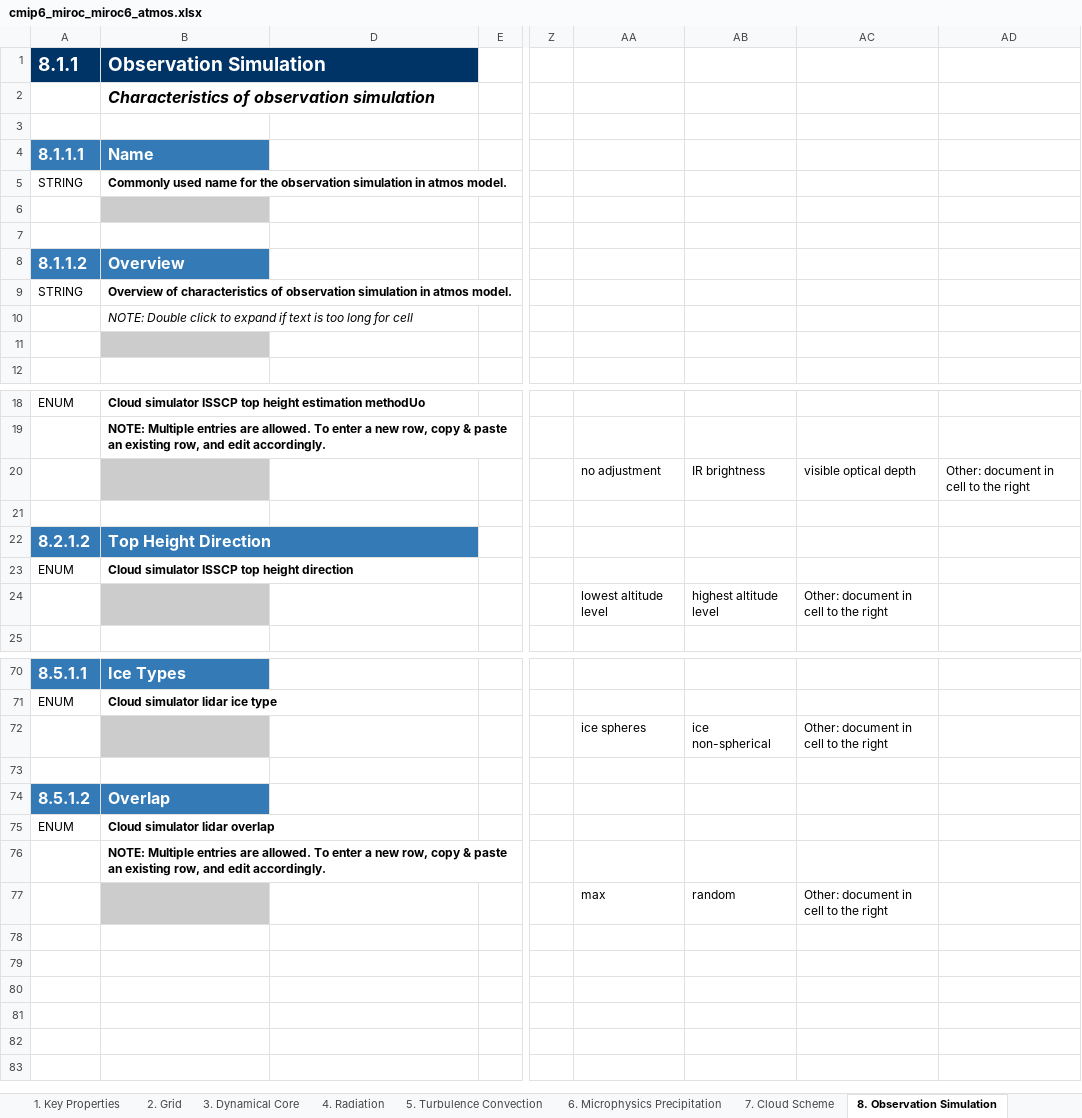
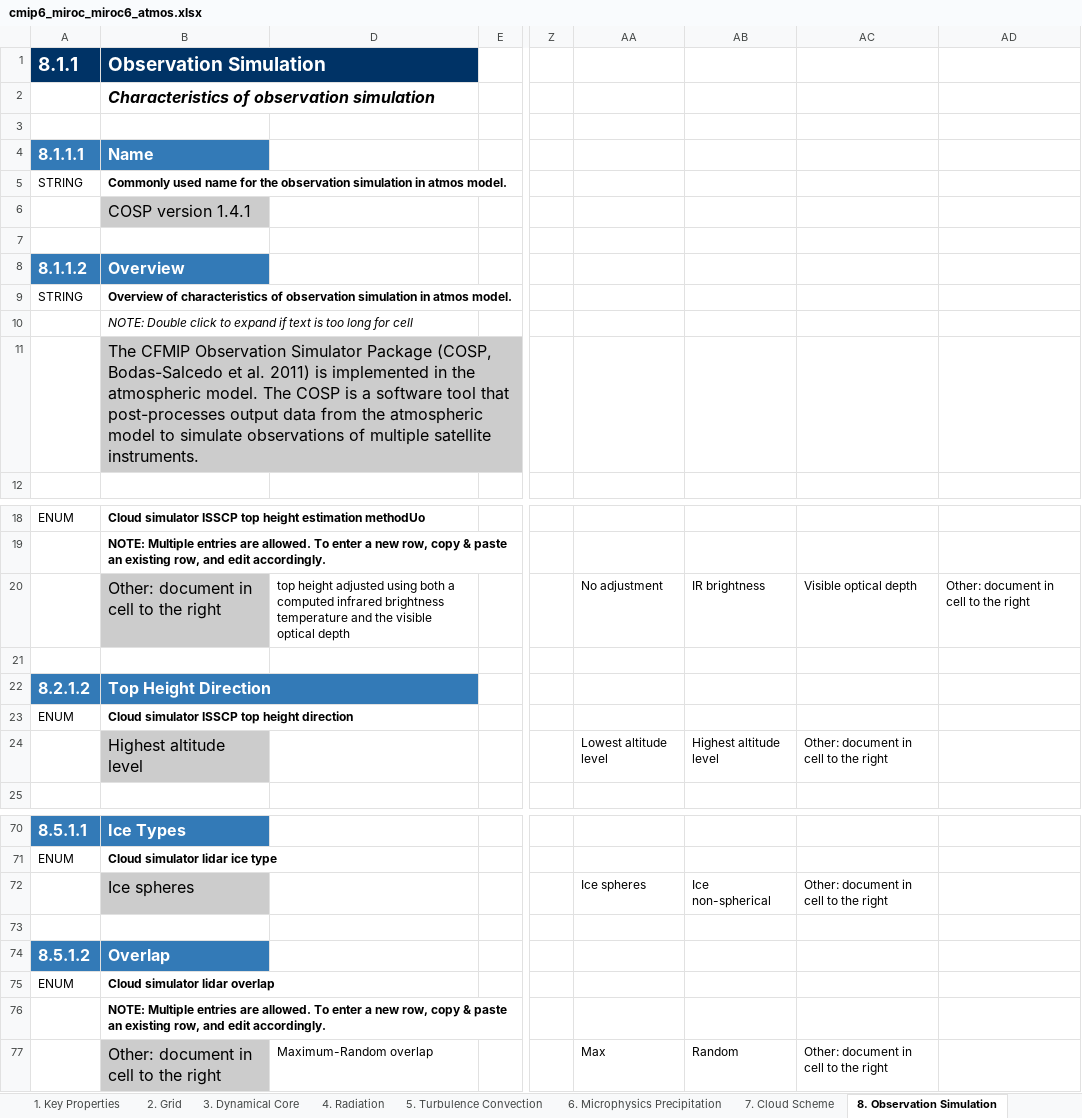
Before and after one commit to ES-DOC-INSTITUTIONAL/miroc, an Excel workbook: cmip6/models/miroc6/cmip6_miroc_miroc6_atmos.xlsx, sheet 8. Observation Simulation, drawn as a sheet; only a part is shown, gaps mark what is left out; values as stored, in another font and other column widths than the file's, no borders; removed rows and columns are numbered as before the commit, all else as after; rows hold the shown columns only; the diff covers the shown part only; the diff names each change by its address in the sheet, - before the commit and + after, or states it on an @@ line.

```diff
--- a/cmip6/models/miroc6/cmip6_miroc_miroc6_atmos.xlsx (sheet 8. Observation Simulation)
+++ b/cmip6/models/miroc6/cmip6_miroc_miroc6_atmos.xlsx (sheet 8. Observation Simulation)
-B6 (Observation Simulation): (empty)
+B6 (Observation Simulation): COSP version 1.4.1
-B11 (Observation Simulation): (empty)
+B11 (Observation Simulation): The CFMIP Observation Simulator Package (COSP, Bodas-Salcedo et al. 2011) is implemented in the atmospheric model. The COSP is a software tool that post-processes output data from the atmospheric model to simulate observations of multiple satellite instruments.
-B20 (Observation Simulation): (empty)
+B20 (Observation Simulation): Other: document in cell to the right
-D20: (empty)
+D20: top height adjusted using both a computed infrared brightness temperature and the visible optical depth
-AA20: no adjustment
+AA20: No adjustment
-AC20: visible optical depth
+AC20: Visible optical depth
-B24 (Observation Simulation): (empty)
+B24 (Observation Simulation): Highest altitude level
-AA24: lowest altitude level
+AA24: Lowest altitude level
-AB24: highest altitude level
+AB24: Highest altitude level
-B72 (Observation Simulation): (empty)
+B72 (Observation Simulation): Ice spheres
-AA72: ice spheres
+AA72: Ice spheres
-AB72: ice non-spherical
+AB72: Ice non-spherical
-row 77:  |  |  |  |  | max | random | Other: document in cell to the right
+row 77:  | Other: document in cell to the right | Maximum-Random overlap |  |  | Max | Random | Other: document in cell to the right
```
Also changed, not shown: 10 edited cells elsewhere in this sheet, sheet 6. Microphysics Precipitation, sheet Parties & Citations, cmip6/citations/cmip6_miroc_citations.xlsx, cmip6/responsible_parties/cmip6_miroc_responsible_parties.xlsx.
